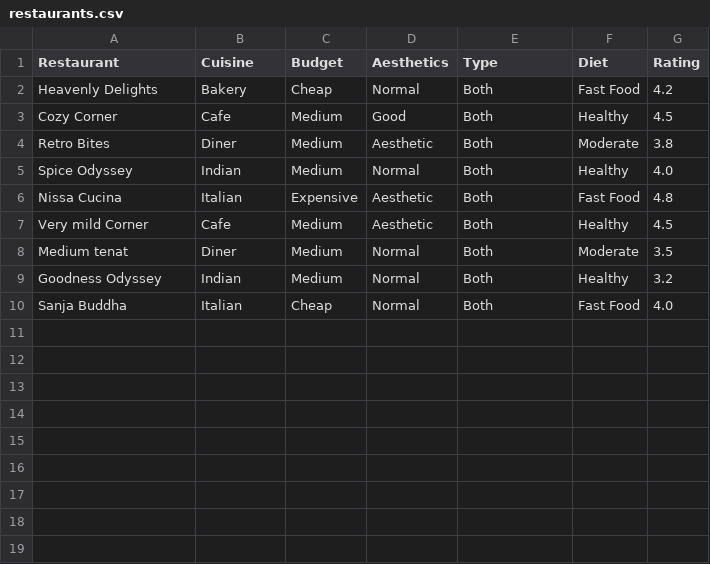
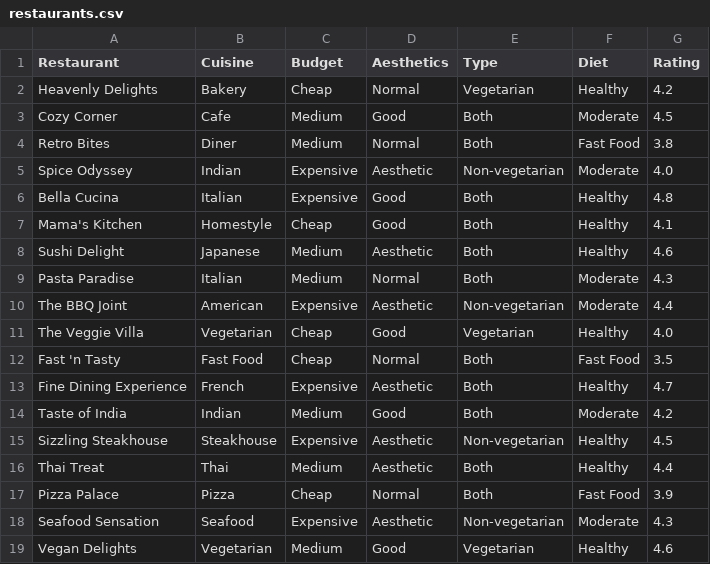
Before and after one commit to raaasin/nomnom, a CSV file: restaurants.csv, drawn as a sheet; only a part is shown; the diff covers the shown part only.

```diff
--- a/restaurants.csv
+++ b/restaurants.csv
@@ -1,10 +1,19 @@
 Restaurant,Cuisine,Budget,Aesthetics,Type,Diet,Rating
-Heavenly Delights,Bakery,Cheap,Normal,Both,Fast Food,4.2
-Cozy Corner,Cafe,Medium,Good,Both,Healthy,4.5
-Retro Bites,Diner,Medium,Aesthetic,Both,Moderate,3.8
-Spice Odyssey,Indian,Medium,Normal,Both,Healthy,4.0
-Nissa Cucina,Italian,Expensive,Aesthetic,Both,Fast Food,4.8
-Very mild Corner,Cafe,Medium,Aesthetic,Both,Healthy,4.5
-Medium tenat,Diner,Medium,Normal,Both,Moderate,3.5
-Goodness Odyssey,Indian,Medium,Normal,Both,Healthy,3.2
-Sanja Buddha,Italian,Cheap,Normal,Both,Fast Food,4.0
+Heavenly Delights,Bakery,Cheap,Normal,Vegetarian,Healthy,4.2
+Cozy Corner,Cafe,Medium,Good,Both,Moderate,4.5
+Retro Bites,Diner,Medium,Normal,Both,Fast Food,3.8
+Spice Odyssey,Indian,Expensive,Aesthetic,Non-vegetarian,Moderate,4.0
+Bella Cucina,Italian,Expensive,Good,Both,Healthy,4.8
+Mama's Kitchen,Homestyle,Cheap,Good,Both,Healthy,4.1
+Sushi Delight,Japanese,Medium,Aesthetic,Both,Healthy,4.6
+Pasta Paradise,Italian,Medium,Normal,Both,Moderate,4.3
+The BBQ Joint,American,Expensive,Aesthetic,Non-vegetarian,Moderate,4.4
+The Veggie Villa,Vegetarian,Cheap,Good,Vegetarian,Healthy,4.0
+Fast 'n Tasty,Fast Food,Cheap,Normal,Both,Fast Food,3.5
+Fine Dining Experience,French,Expensive,Aesthetic,Both,Healthy,4.7
+Taste of India,Indian,Medium,Good,Both,Moderate,4.2
+Sizzling Steakhouse,Steakhouse,Expensive,Aesthetic,Non-vegetarian,Healthy,4.5
+Thai Treat,Thai,Medium,Aesthetic,Both,Healthy,4.4
+Pizza Palace,Pizza,Cheap,Normal,Both,Fast Food,3.9
+Seafood Sensation,Seafood,Expensive,Aesthetic,Non-vegetarian,Moderate,4.3
+Vegan Delights,Vegetarian,Medium,Good,Vegetarian,Healthy,4.6
```
Also changed, not shown: 7 added rows elsewhere in this file, 1 other file.
